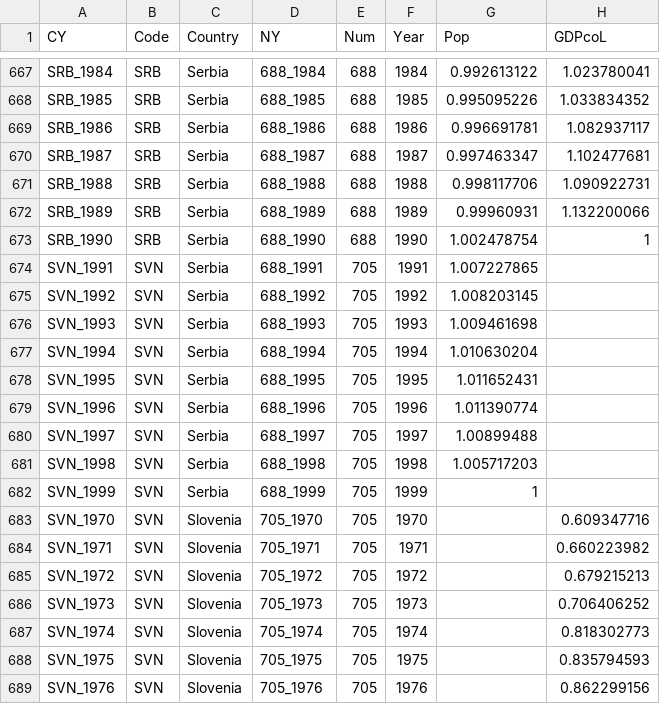
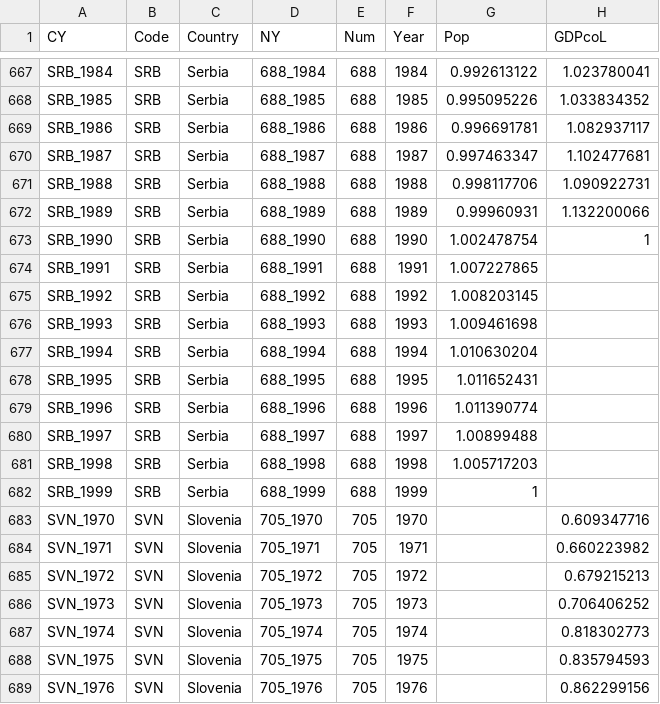
Before and after one commit to scanback/macro, a CSV file: special_ix.csv, drawn as a sheet; only a part is shown, gaps mark what is left out; the diff names each change by its address in the sheet, - before the commit and + after, or states it on an @@ line.

Commit message:
Update special_ix.csv

```diff
--- a/special_ix.csv
+++ b/special_ix.csv
-A674 (CY): SVN_1991
+A674 (CY): SRB_1991
-B674:B682 (Code): SVN
+B674:B682 (Code): SRB
-E674:E682 (Num): 705
+E674:E682 (Num): 688
-A675 (CY): SVN_1992
+A675 (CY): SRB_1992
-A676 (CY): SVN_1993
+A676 (CY): SRB_1993
-A677 (CY): SVN_1994
+A677 (CY): SRB_1994
-A678 (CY): SVN_1995
+A678 (CY): SRB_1995
-A679 (CY): SVN_1996
+A679 (CY): SRB_1996
-A680 (CY): SVN_1997
+A680 (CY): SRB_1997
-A681 (CY): SVN_1998
+A681 (CY): SRB_1998
-A682 (CY): SVN_1999
+A682 (CY): SRB_1999
```
